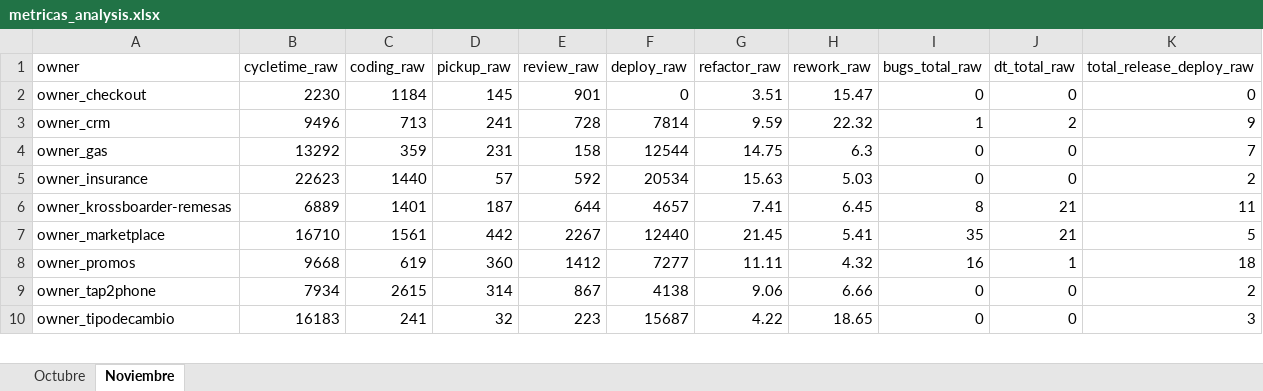
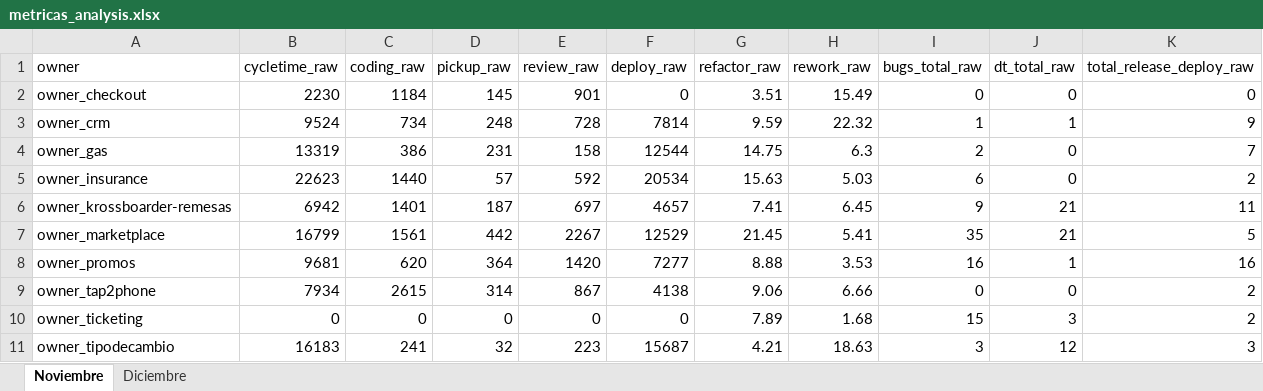
Before and after one commit to AFG-MOBILE/EM-projects, an Excel workbook: metrics/metricas_analysis.xlsx, sheet Noviembre, drawn as a sheet; only a part is shown; values as stored, in another font and other column widths than the file's, no borders; addresses are those after the commit; the diff covers the shown part only; the diff names each change by its address in the sheet, - before the commit and + after, or states it on an @@ line.

```diff
--- a/metrics/metricas_analysis.xlsx (sheet Noviembre)
+++ b/metrics/metricas_analysis.xlsx (sheet Noviembre)
-sheet tab: Octubre
+sheet tab: Diciembre
-H2 (rework_raw): 15.47
+H2 (rework_raw): 15.49
-B3 (cycletime_raw): 9496
+B3 (cycletime_raw): 9524
-C3 (coding_raw): 713
+C3 (coding_raw): 734
-D3 (pickup_raw): 241
+D3 (pickup_raw): 248
-J3 (dt_total_raw): 2
+J3 (dt_total_raw): 1
-B4 (cycletime_raw): 13292
+B4 (cycletime_raw): 13319
-C4 (coding_raw): 359
+C4 (coding_raw): 386
-I4 (bugs_total_raw): 0
+I4 (bugs_total_raw): 2
-I5 (bugs_total_raw): 0
+I5 (bugs_total_raw): 6
-B6 (cycletime_raw): 6889
+B6 (cycletime_raw): 6942
-E6 (review_raw): 644
+E6 (review_raw): 697
-I6 (bugs_total_raw): 8
+I6 (bugs_total_raw): 9
-B7 (cycletime_raw): 16710
+B7 (cycletime_raw): 16799
-F7 (deploy_raw): 12440
+F7 (deploy_raw): 12529
-B8 (cycletime_raw): 9668
+B8 (cycletime_raw): 9681
-C8 (coding_raw): 619
+C8 (coding_raw): 620
-D8 (pickup_raw): 360
+D8 (pickup_raw): 364
-E8 (review_raw): 1412
+E8 (review_raw): 1420
-G8 (refactor_raw): 11.11
+G8 (refactor_raw): 8.88
-H8 (rework_raw): 4.32
+H8 (rework_raw): 3.53
-K8 (total_release_deploy_raw): 18
+K8 (total_release_deploy_raw): 16
+row 10: owner_ticketing | 0 | 0 | 0 | 0 | 0 | 7.89 | 1.68 | 15 | 3 | 2
-G11 (refactor_raw): 4.22
+G11 (refactor_raw): 4.21
-H11 (rework_raw): 18.65
+H11 (rework_raw): 18.63
-I11 (bugs_total_raw): 0
+I11 (bugs_total_raw): 3
-J11 (dt_total_raw): 0
+J11 (dt_total_raw): 12
```
Also changed, not shown: 19 edited cells elsewhere in this sheet, metrics/metricas.xlsx, 5 other files.
